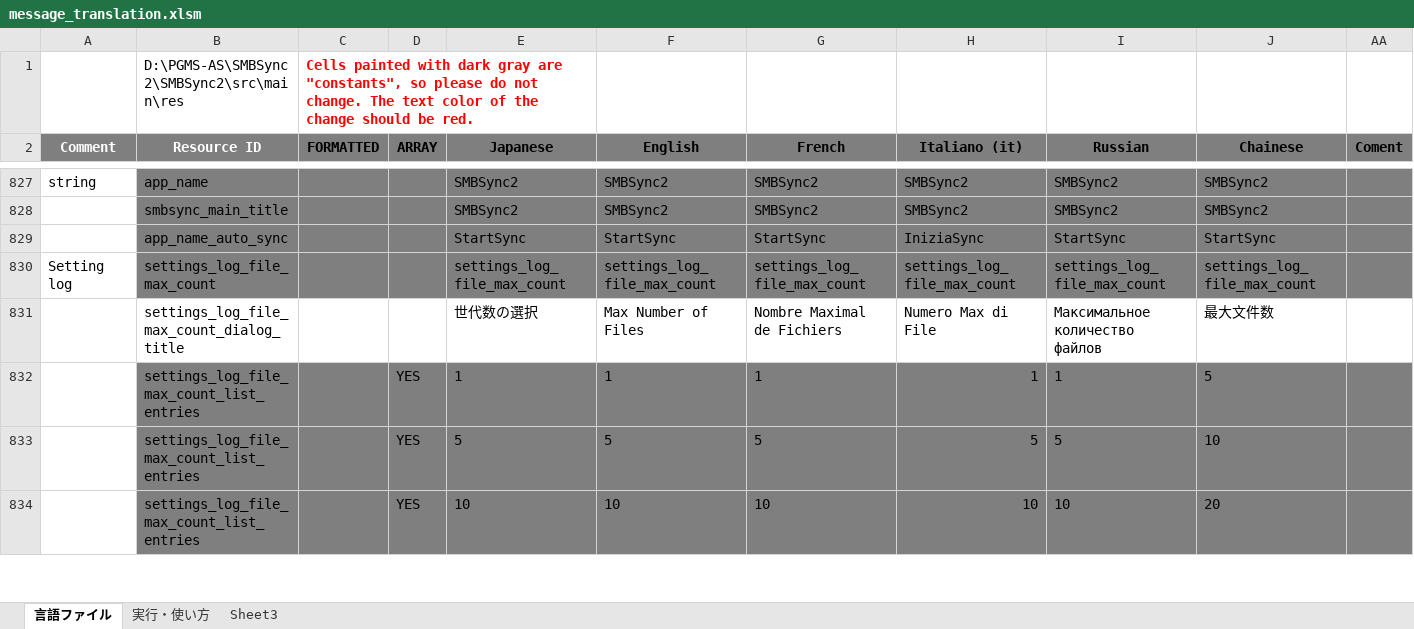
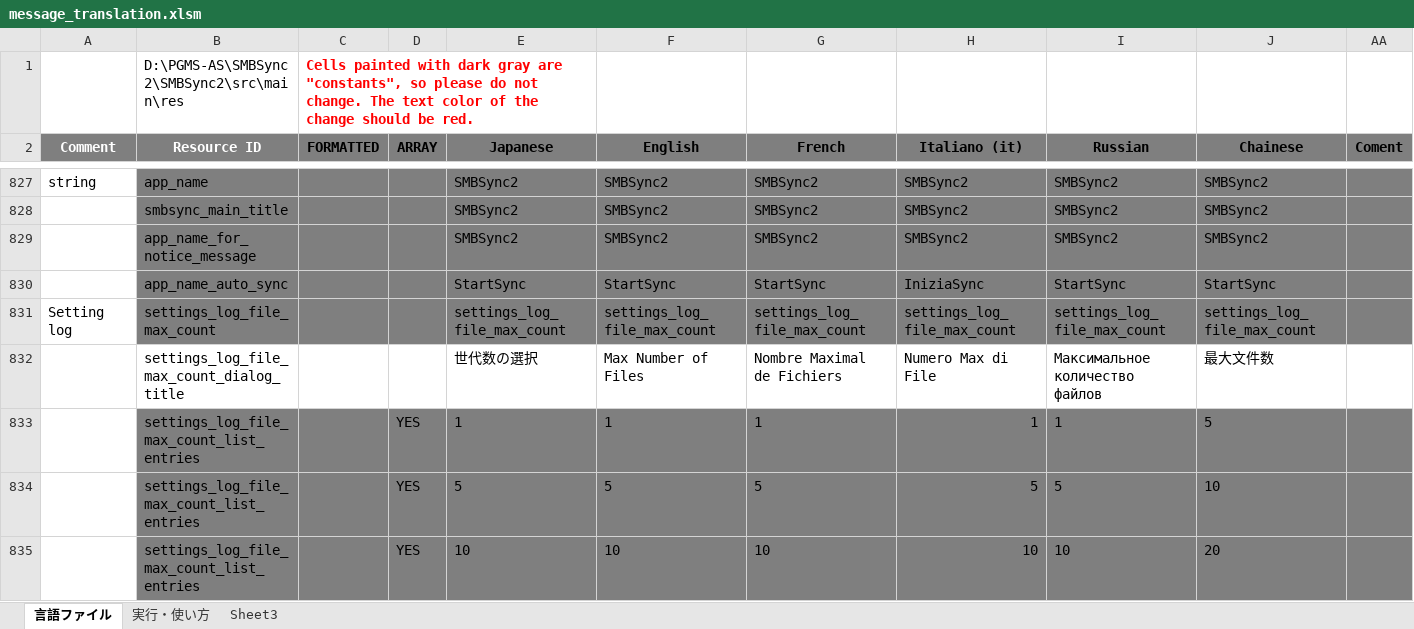
Before and after one commit to Sentaroh/SMBSync2, an Excel workbook: message_translation.xlsm, sheet 言語ファイル, drawn as a sheet; only a part is shown, gaps mark what is left out; values as stored, in another font and other column widths than the file's, no borders; charts and pictures not drawn; the diff names each change by its address in the sheet, - before the commit and + after, or states it on an @@ line.

Commit message:
Fix Ongoing message problem

```diff
--- a/message_translation.xlsm (sheet 言語ファイル)
+++ b/message_translation.xlsm (sheet 言語ファイル)
+row 829:  | app_name_for_notice_message |  |  | SMBSync2 | SMBSync2 | SMBSync2 | SMBSync2 | SMBSync2 | SMBSync2
```
Also changed, not shown: hidden cells, charts or pictures, 11 other files.
